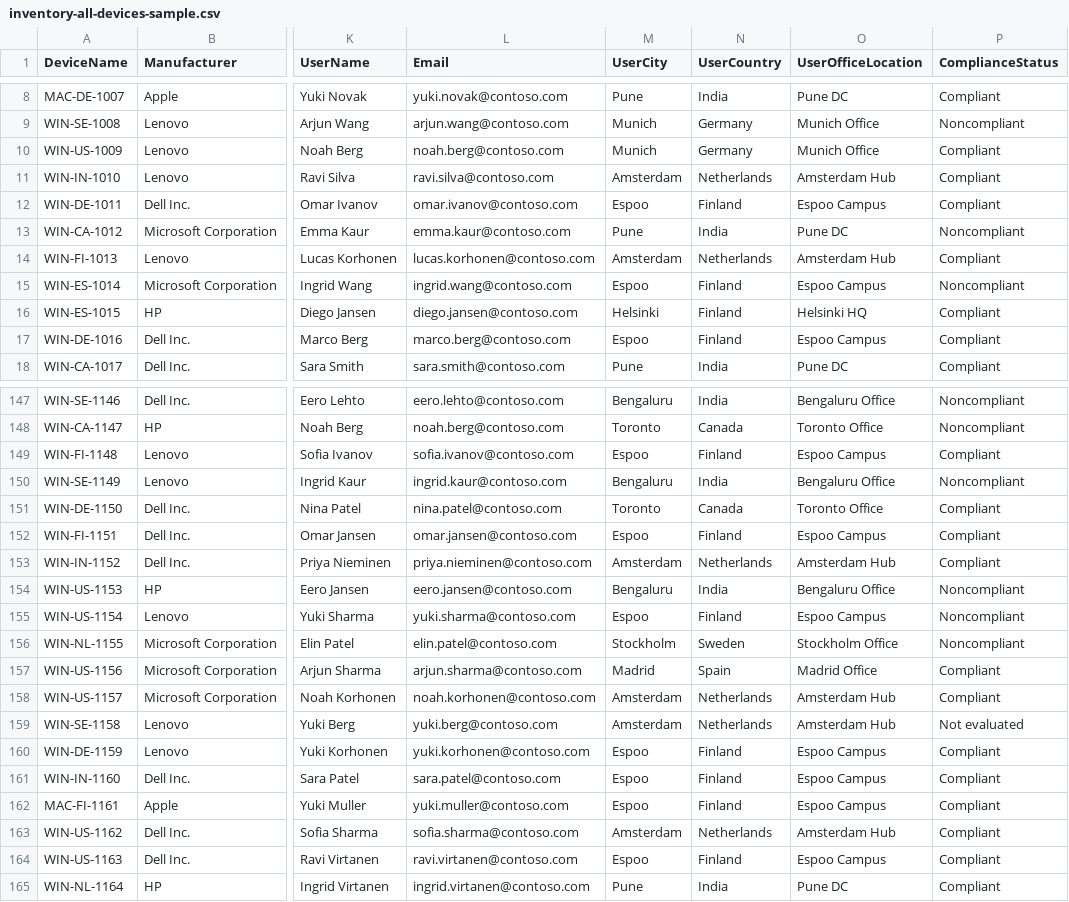
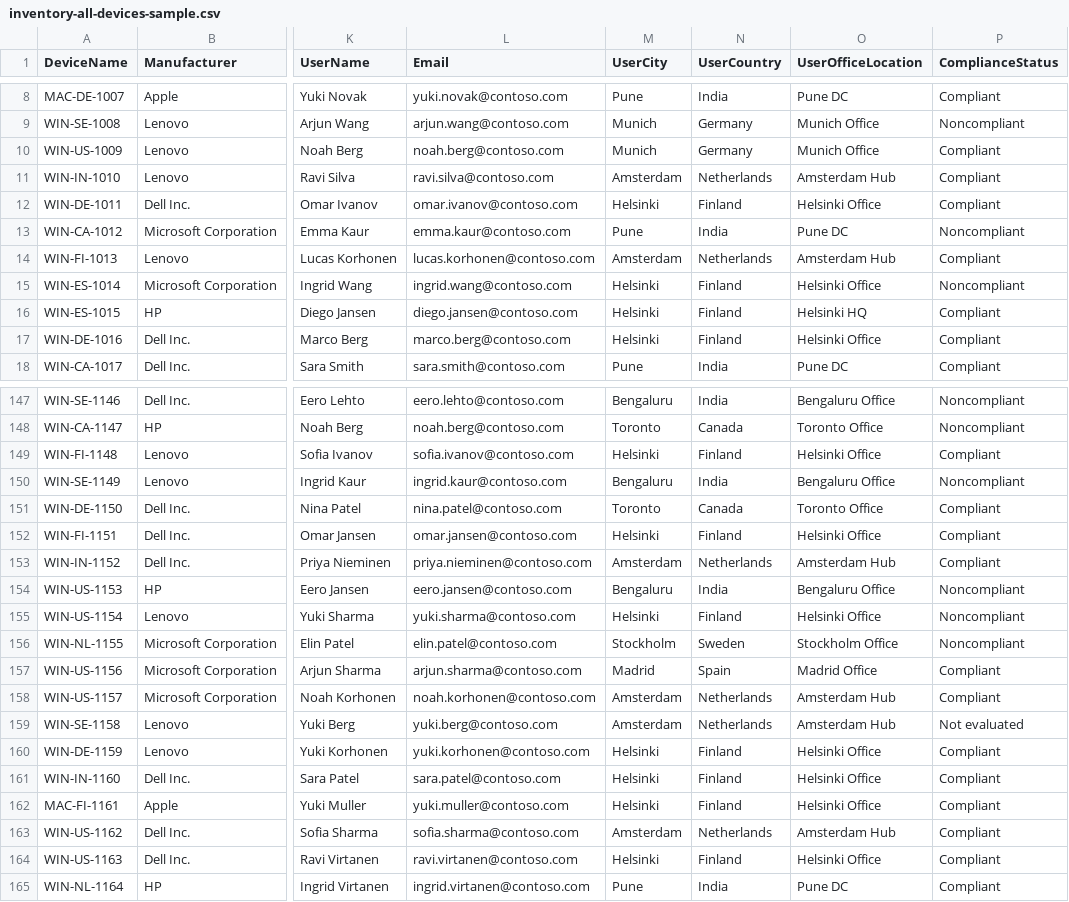
Before and after one commit to KetanKamble3894/KetanKamble3894.github.io, a CSV file: docs/assets/data/inventory-all-devices-sample.csv, drawn as a sheet; only a part is shown, gaps mark what is left out; the diff covers the shown part only; the diff names each change by its address in the sheet, - before the commit and + after, or states it on an @@ line.

```diff
--- a/docs/assets/data/inventory-all-devices-sample.csv
+++ b/docs/assets/data/inventory-all-devices-sample.csv
-M12 (UserCity): Espoo
+M12 (UserCity): Helsinki
-O12 (UserOfficeLocation): Espoo Campus
+O12 (UserOfficeLocation): Helsinki Office
-M15 (UserCity): Espoo
+M15 (UserCity): Helsinki
-O15 (UserOfficeLocation): Espoo Campus
+O15 (UserOfficeLocation): Helsinki Office
-M17 (UserCity): Espoo
+M17 (UserCity): Helsinki
-O17 (UserOfficeLocation): Espoo Campus
+O17 (UserOfficeLocation): Helsinki Office
-M149 (UserCity): Espoo
+M149 (UserCity): Helsinki
-O149 (UserOfficeLocation): Espoo Campus
+O149 (UserOfficeLocation): Helsinki Office
-M152 (UserCity): Espoo
+M152 (UserCity): Helsinki
-O152 (UserOfficeLocation): Espoo Campus
+O152 (UserOfficeLocation): Helsinki Office
-M155 (UserCity): Espoo
+M155 (UserCity): Helsinki
-O155 (UserOfficeLocation): Espoo Campus
+O155 (UserOfficeLocation): Helsinki Office
-M160:M162 (UserCity): Espoo
+M160:M162 (UserCity): Helsinki
-O160:O162 (UserOfficeLocation): Espoo Campus
+O160:O162 (UserOfficeLocation): Helsinki Office
-M164 (UserCity): Espoo
+M164 (UserCity): Helsinki
-O164 (UserOfficeLocation): Espoo Campus
+O164 (UserOfficeLocation): Helsinki Office
```
Also changed, not shown: 22 edited cells elsewhere in this file, docs/assets/data/local-ai-agent-inventory-sample.csv, 39 other files.
